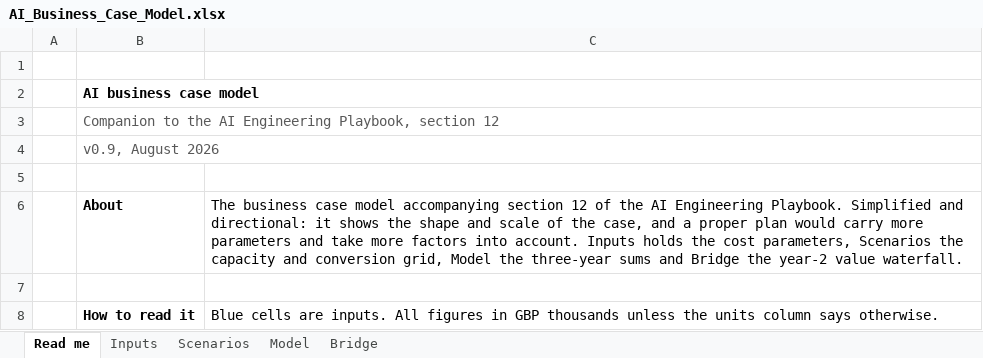
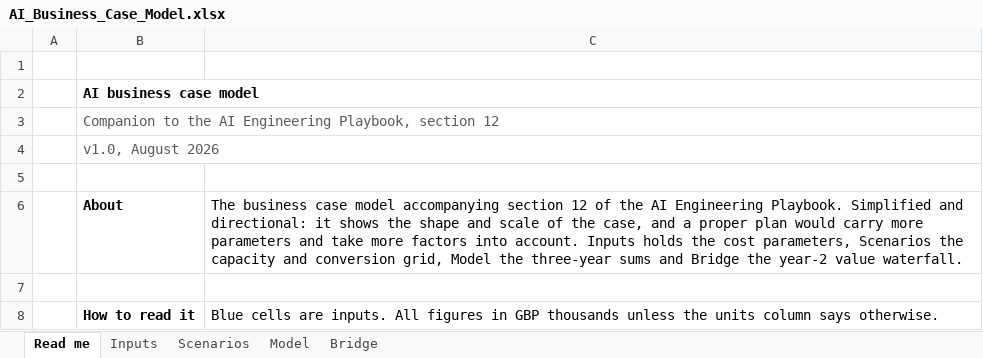
Before and after one commit to yspbob/AI-Playbook, an Excel workbook: AI_Business_Case_Model.xlsx, sheet Read me, drawn as a sheet; only a part is shown; values as stored, in another font and other column widths than the file's, no borders; the diff names each change by its address in the sheet, - before the commit and + after, or states it on an @@ line.

```diff
--- a/AI_Business_Case_Model.xlsx (sheet Read me)
+++ b/AI_Business_Case_Model.xlsx (sheet Read me)
-B4: v0.9, August 2026
+B4: v1.0, August 2026
```
Also changed, not shown: 1 other file.
